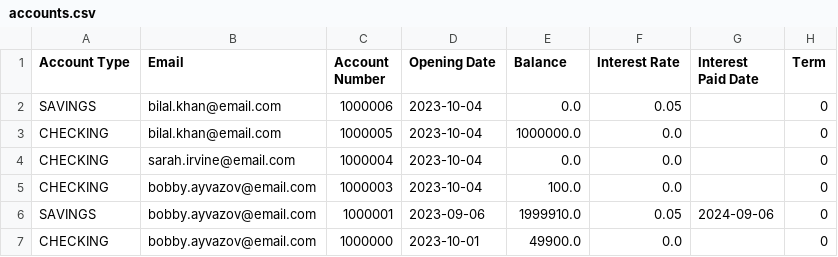
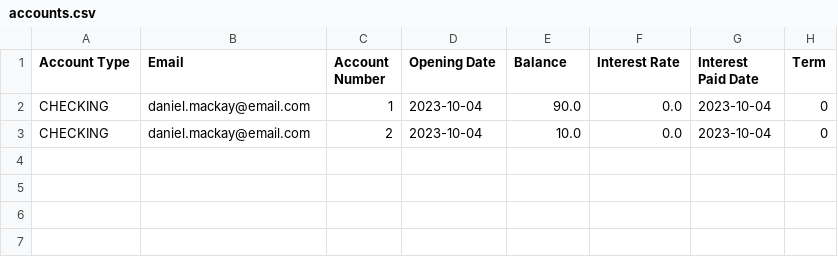
Before and after one commit to dmackay39/BankCapstone, a CSV file: src/main/resources/com/example/bankcapstone/accounts.csv, drawn as a sheet.

```diff
--- a/src/main/resources/com/example/bankcapstone/accounts.csv
+++ b/src/main/resources/com/example/bankcapstone/accounts.csv
@@ -1,7 +1,3 @@
 Account Type,Email,Account Number,Opening Date,Balance,Interest Rate,Interest Paid Date,Term
-SAVINGS,bilal.khan@email.com,1000006,2023-10-04,0.0,0.05,,0
-CHECKING,bilal.khan@email.com,1000005,2023-10-04,1000000.0,0.0,,0
-CHECKING,sarah.irvine@email.com,1000004,2023-10-04,0.0,0.0,,0
-CHECKING,bobby.ayvazov@email.com,1000003,2023-10-04,100.0,0.0,,0
-SAVINGS,bobby.ayvazov@email.com,1000001,2023-09-06,1999910.0,0.05,2024-09-06,0
-CHECKING,bobby.ayvazov@email.com,1000000,2023-10-01,49900.0,0.0,,0
+CHECKING,daniel.mackay@email.com,1,2023-10-04,90.0,0.0,2023-10-04,0
+CHECKING,daniel.mackay@email.com,2,2023-10-04,10.0,0.0,2023-10-04,0
```
Also changed, not shown: 2 other files.
